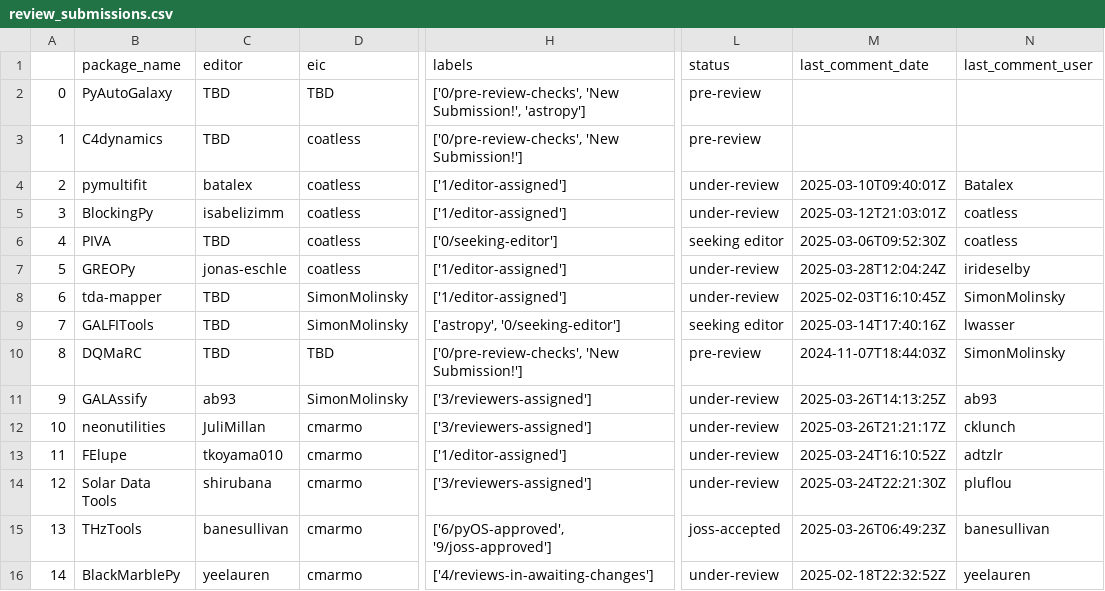
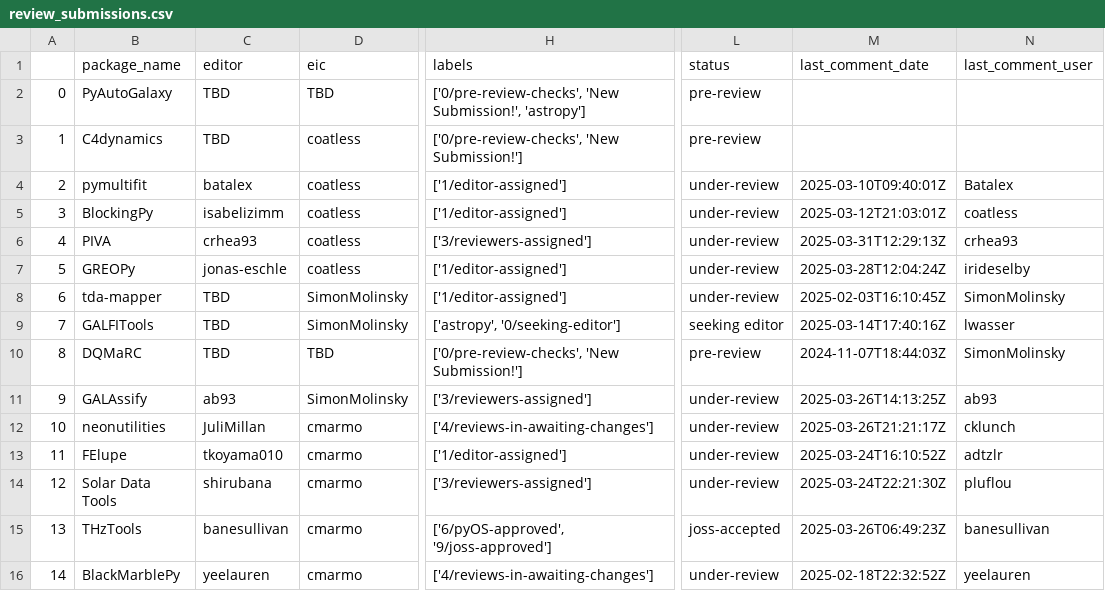
Before and after one commit to pyOpenSci/metrics, a CSV file: _data/review_submissions.csv, drawn as a sheet; only a part is shown, gaps mark what is left out; the diff names each change by its address in the sheet, - before the commit and + after, or states it on an @@ line.

```diff
--- a/_data/review_submissions.csv
+++ b/_data/review_submissions.csv
-C6 (editor): TBD
+C6 (editor): crhea93
-H6 (labels): ['0/seeking-editor']
+H6 (labels): ['3/reviewers-assigned']
-L6 (status): seeking editor
+L6 (status): under-review
-M6 (last_comment_date): 2025-03-06T09:52:30Z
+M6 (last_comment_date): 2025-03-31T12:29:13Z
-N6 (last_comment_user): coatless
+N6 (last_comment_user): crhea93
-H12 (labels): ['3/reviewers-assigned']
+H12 (labels): ['4/reviews-in-awaiting-changes']
```
Also changed, not shown: _data/2025_all_issues_prs.csv.
